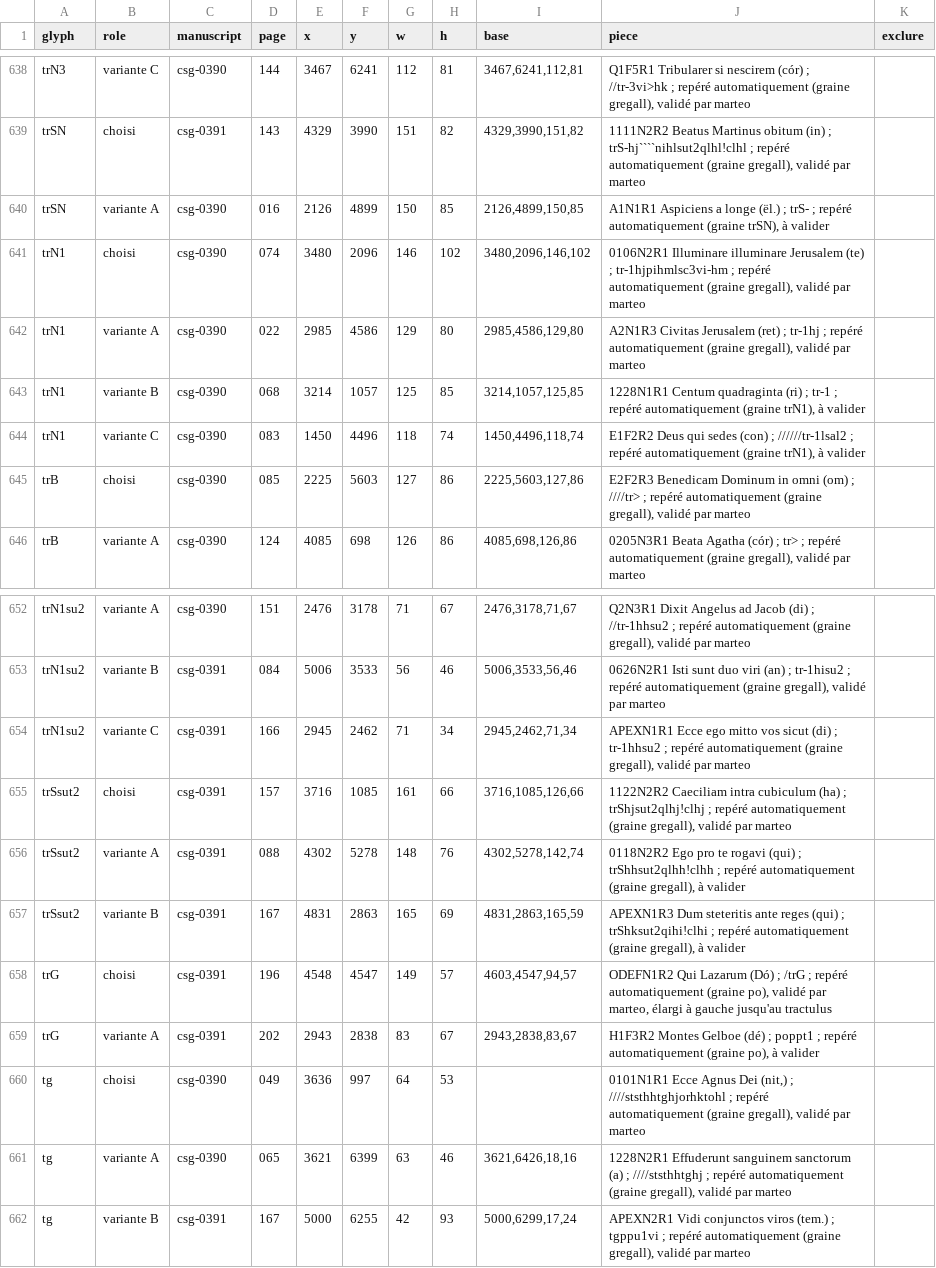
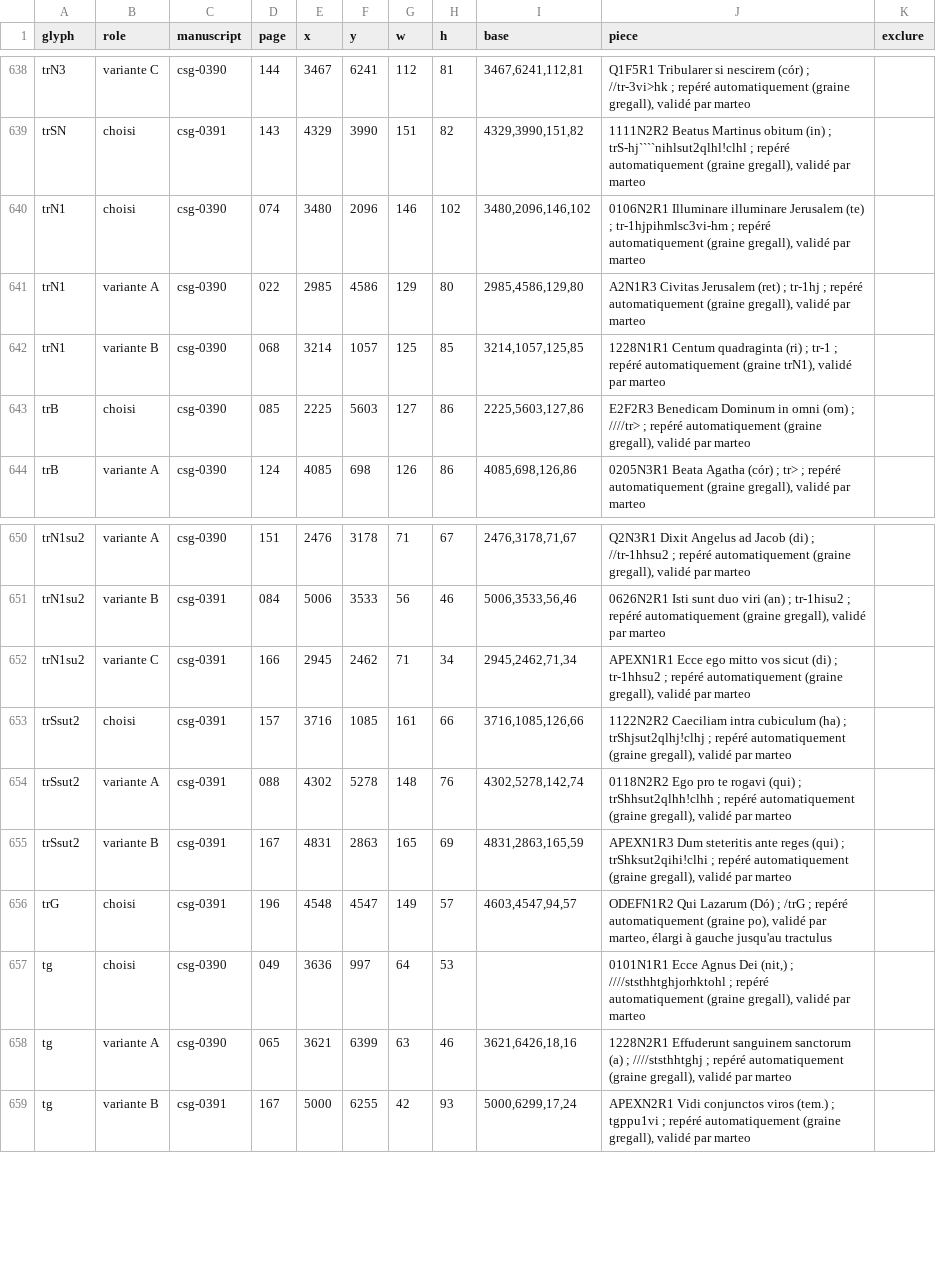
Before and after one commit to Nocturnale-Romanum/tooling, a CSV file: .claude/skills/grehartker/sources/exemplaires.csv, drawn as a sheet; only a part is shown, gaps mark what is left out; removed rows and columns are numbered as before the commit, all else as after; the diff names each change by its address in the sheet, - before the commit and + after, or states it on an @@ line.

```diff
--- a/.claude/skills/grehartker/sources/exemplaires.csv
+++ b/.claude/skills/grehartker/sources/exemplaires.csv
-row 640: trSN | variante A | csg-0390 | 016 | 2126 | 4899 | 150 | 85 | 2126,4899,150,85 | A1N1R1 Aspiciens a longe (ël.) ; trS- ; repéré automatiquement (graine trSN), à valider
-J642 (piece): …(graine trN1), à valider
+J642 (piece): …(graine trN1), validé par marteo
-row 644: trN1 | variante C | csg-0390 | 083 | 1450 | 4496 | 118 | 74 | 1450,4496,118,74 | E1F2R2 Deus qui sedes (con) ; //////tr-1lsal2 ; repéré automatiquement (graine trN1), à valider
-J654 (piece): …(graine gregall), à valider
+J654 (piece): …(graine gregall), validé par marteo
-J655 (piece): …(graine gregall), à valider
+J655 (piece): …(graine gregall), validé par marteo
-row 659: trG | variante A | csg-0391 | 202 | 2943 | 2838 | 83 | 67 | 2943,2838,83,67 | H1F3R2 Montes Gelboe (dé) ; poppt1 ; repéré automatiquement (graine po), à valider
```
